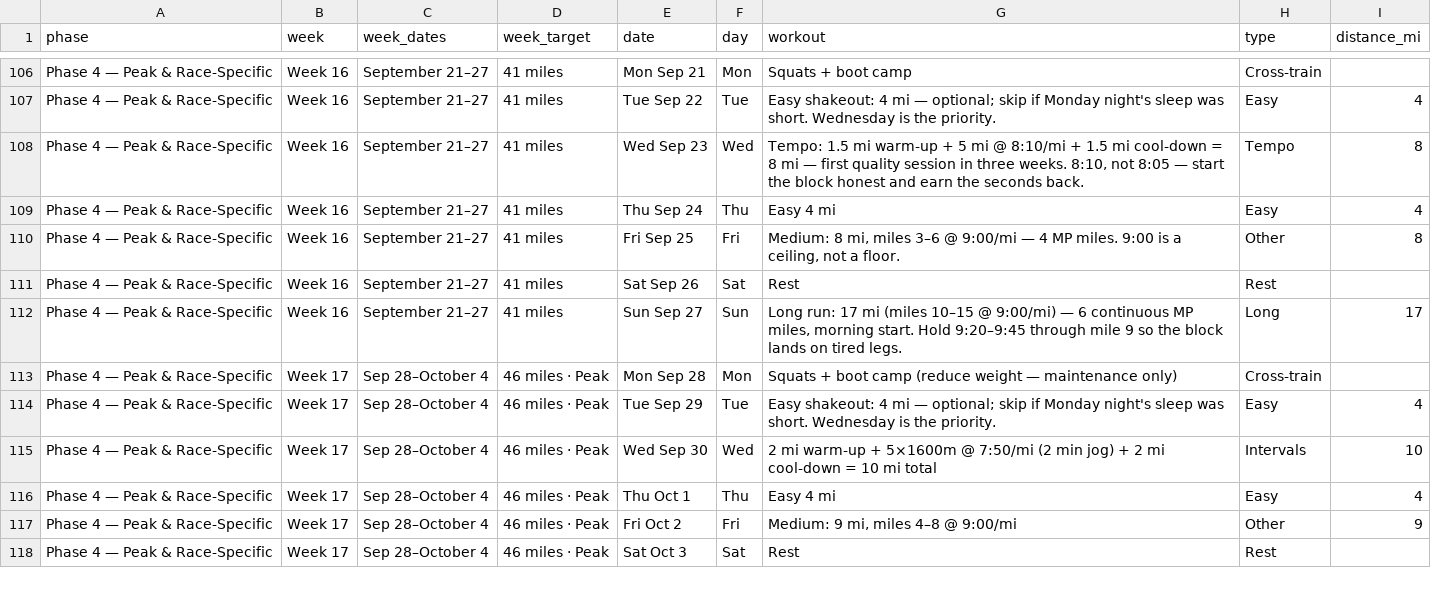
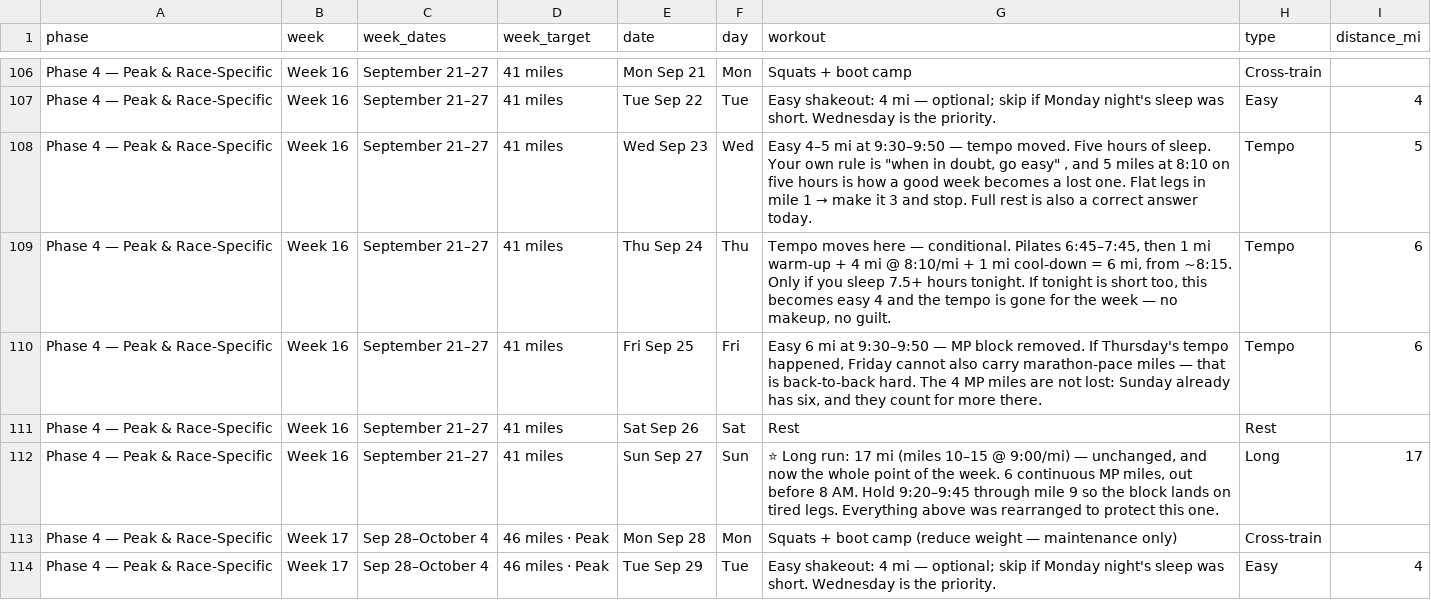
Before and after one commit to Jrichcrick/nyc-marathon-2026, a CSV file: data/plan.csv, drawn as a sheet; only a part is shown, gaps mark what is left out; the shorter side is filled out with more unchanged rows.

```diff
--- a/data/plan.csv
+++ b/data/plan.csv
@@ -107,7 +107,7 @@ Phase 4 — Peak & Race-Specific,Week 16,September 21–27,41 miles,Mon Sep 21,M
 Phase 4 — Peak & Race-Specific,Week 16,September 21–27,41 miles,Tue Sep 22,Tue,Easy shakeout: 4 mi — optional; skip if Monday night's sleep was short. Wednesday is the priority.,Easy,4
-Phase 4 — Peak & Race-Specific,Week 16,September 21–27,41 miles,Wed Sep 23,Wed,"Tempo: 1.5 mi warm-up + 5 mi @ 8:10/mi + 1.5 mi cool-down = 8 mi — first quality session in three weeks. 8:10, not 8:05 — start the block honest and earn the seconds back.",Tempo,8
-Phase 4 — Peak & Race-Specific,Week 16,September 21–27,41 miles,Thu Sep 24,Thu,Easy 4 mi,Easy,4
-Phase 4 — Peak & Race-Specific,Week 16,September 21–27,41 miles,Fri Sep 25,Fri,"Medium: 8 mi, miles 3–6 @ 9:00/mi — 4 MP miles. 9:00 is a ceiling, not a floor.",Other,8
+Phase 4 — Peak & Race-Specific,Week 16,September 21–27,41 miles,Wed Sep 23,Wed,"Easy 4–5 mi at 9:30–9:50 — tempo moved. Five hours of sleep. Your own rule is ""when in doubt, go easy"" , and 5 miles at 8:10 on five hours is how a good week becomes a lost one. Flat legs in mile 1 → make it 3 and stop. Full rest is also a correct answer today.",Tempo,5
+Phase 4 — Peak & Race-Specific,Week 16,September 21–27,41 miles,Thu Sep 24,Thu,"Tempo moves here — conditional. Pilates 6:45–7:45, then 1 mi warm-up + 4 mi @ 8:10/mi + 1 mi cool-down = 6 mi, from ~8:15. Only if you sleep 7.5+ hours tonight. If tonight is short too, this becomes easy 4 and the tempo is gone for the week — no makeup, no guilt.",Tempo,6
+Phase 4 — Peak & Race-Specific,Week 16,September 21–27,41 miles,Fri Sep 25,Fri,"Easy 6 mi at 9:30–9:50 — MP block removed. If Thursday's tempo happened, Friday cannot also carry marathon-pace miles — that is back-to-back hard. The 4 MP miles are not lost: Sunday already has six, and they count for more there.",Tempo,6
 Phase 4 — Peak & Race-Specific,Week 16,September 21–27,41 miles,Sat Sep 26,Sat,Rest,Rest,
-Phase 4 — Peak & Race-Specific,Week 16,September 21–27,41 miles,Sun Sep 27,Sun,"Long run: 17 mi (miles 10–15 @ 9:00/mi) — 6 continuous MP miles, morning start. Hold 9:20–9:45 through mile 9 so the block lands on tired legs.",Long,17
+Phase 4 — Peak & Race-Specific,Week 16,September 21–27,41 miles,Sun Sep 27,Sun,"⭐ Long run: 17 mi (miles 10–15 @ 9:00/mi) — unchanged, and now the whole point of the week. 6 continuous MP miles, out before 8 AM. Hold 9:20–9:45 through mile 9 so the block lands on tired legs. Everything above was rearranged to protect this one.",Long,17
 Phase 4 — Peak & Race-Specific,Week 17,Sep 28–October 4,46 miles · Peak,Mon Sep 28,Mon,Squats + boot camp (reduce weight — maintenance only),Cross-train,
```
Also changed, not shown: 1 other file.
